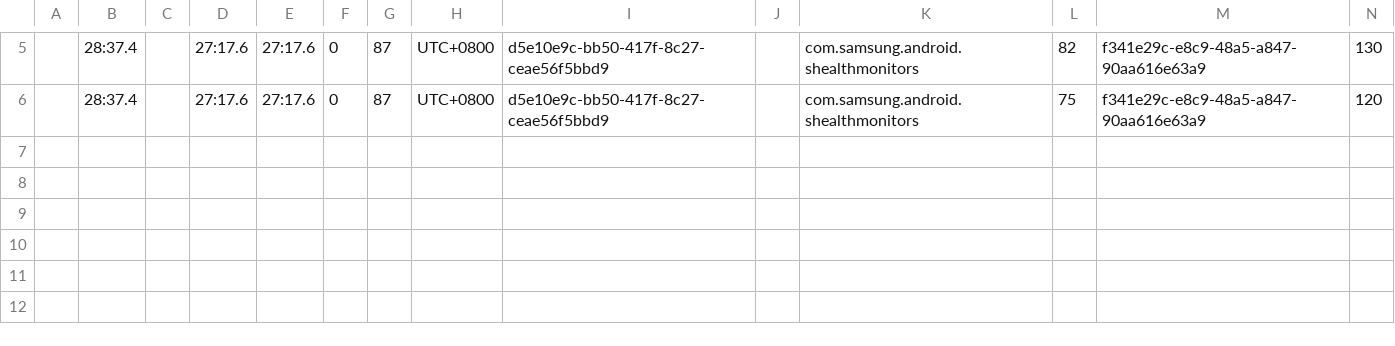
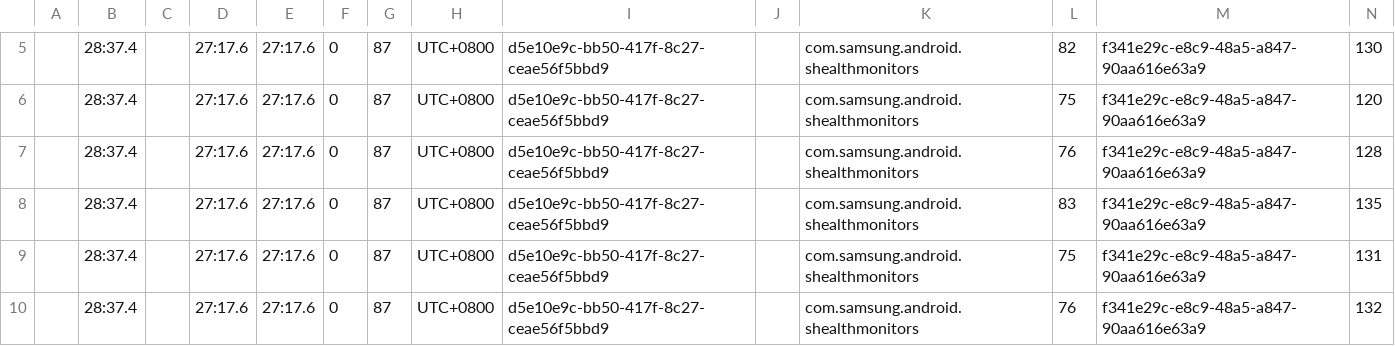
Before and after one commit to JanTalanay/HartCheckMobile, a CSV file: app/src/main/assets/com.samsung.shealth.blood_pressure.20230706212807.csv, drawn as a sheet; only a part is shown, gaps mark what is left out; the diff names each change by its address in the sheet, - before the commit and + after, or states it on an @@ line.

```diff
--- a/app/src/main/assets/com.samsung.shealth.blood_pressure.20230706212807.csv
+++ b/app/src/main/assets/com.samsung.shealth.blood_pressure.20230706212807.csv
+row 7:  | 28:37.4 |  | 27:17.6 | 27:17.6 | 0 | 87 | UTC+0800 | d5e10e9c-bb50-417f-8c27-ceae56f5bbd9 |  | com.samsung.android.shealthmonitors | 76 | f341e29c-e8c9-48a5-a847-90aa616e63a9 | 128
+row 8:  | 28:37.4 |  | 27:17.6 | 27:17.6 | 0 | 87 | UTC+0800 | d5e10e9c-bb50-417f-8c27-ceae56f5bbd9 |  | com.samsung.android.shealthmonitors | 83 | f341e29c-e8c9-48a5-a847-90aa616e63a9 | 135
+row 9:  | 28:37.4 |  | 27:17.6 | 27:17.6 | 0 | 87 | UTC+0800 | d5e10e9c-bb50-417f-8c27-ceae56f5bbd9 |  | com.samsung.android.shealthmonitors | 75 | f341e29c-e8c9-48a5-a847-90aa616e63a9 | 131
+row 10:  | 28:37.4 |  | 27:17.6 | 27:17.6 | 0 | 87 | UTC+0800 | d5e10e9c-bb50-417f-8c27-ceae56f5bbd9 |  | com.samsung.android.shealthmonitors | 76 | f341e29c-e8c9-48a5-a847-90aa616e63a9 | 132
```
Also changed, not shown: 5 other files.
